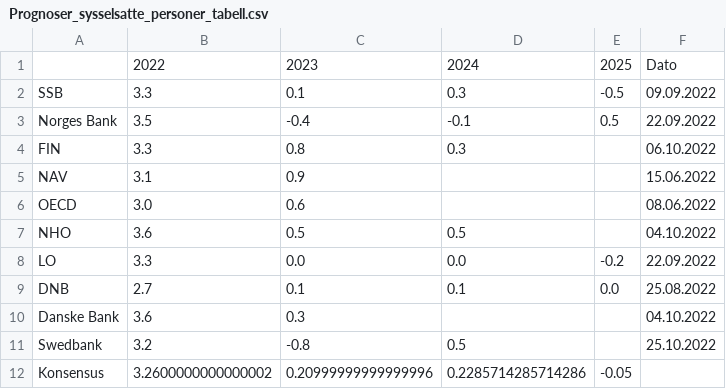
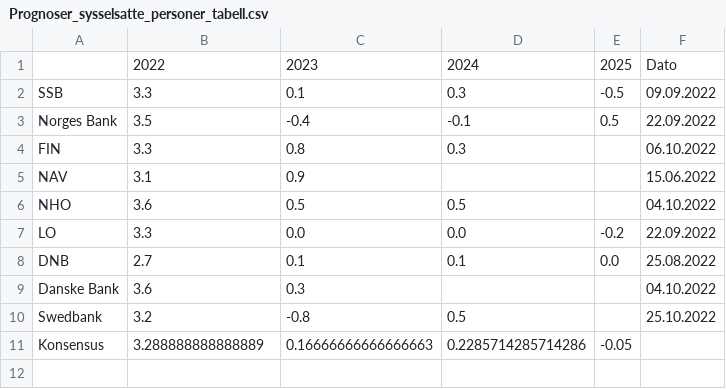
Before and after one commit to Qery-Data/NLM-Datatracker, a CSV file: data/Prognoser_sysselsatte_personer_tabell.csv, drawn as a sheet.

Commit message:
Latest data: Sun Nov 27 07:53:17 UTC 2022

```diff
--- a/data/Prognoser_sysselsatte_personer_tabell.csv
+++ b/data/Prognoser_sysselsatte_personer_tabell.csv
@@ -5,3 +5,2 @@ FIN,3.3,0.8,0.3,,06.10.2022
 NAV,3.1,0.9,,,15.06.2022
-OECD,3.0,0.6,,,08.06.2022
 NHO,3.6,0.5,0.5,,04.10.2022
@@ -11,2 +10,2 @@ Danske Bank,3.6,0.3,,,04.10.2022
 Swedbank,3.2,-0.8,0.5,,25.10.2022
-Konsensus,3.2600000000000002,0.20999999999999996,0.2285714285714286,-0.05,
+Konsensus,3.288888888888889,0.16666666666666663,0.2285714285714286,-0.05,
```
Also changed, not shown: data/Prognoser_arbeidsledighet_konsensus_figur.csv, data/Prognoser_arbeidsledighet_tabell.csv, 5 other files.
